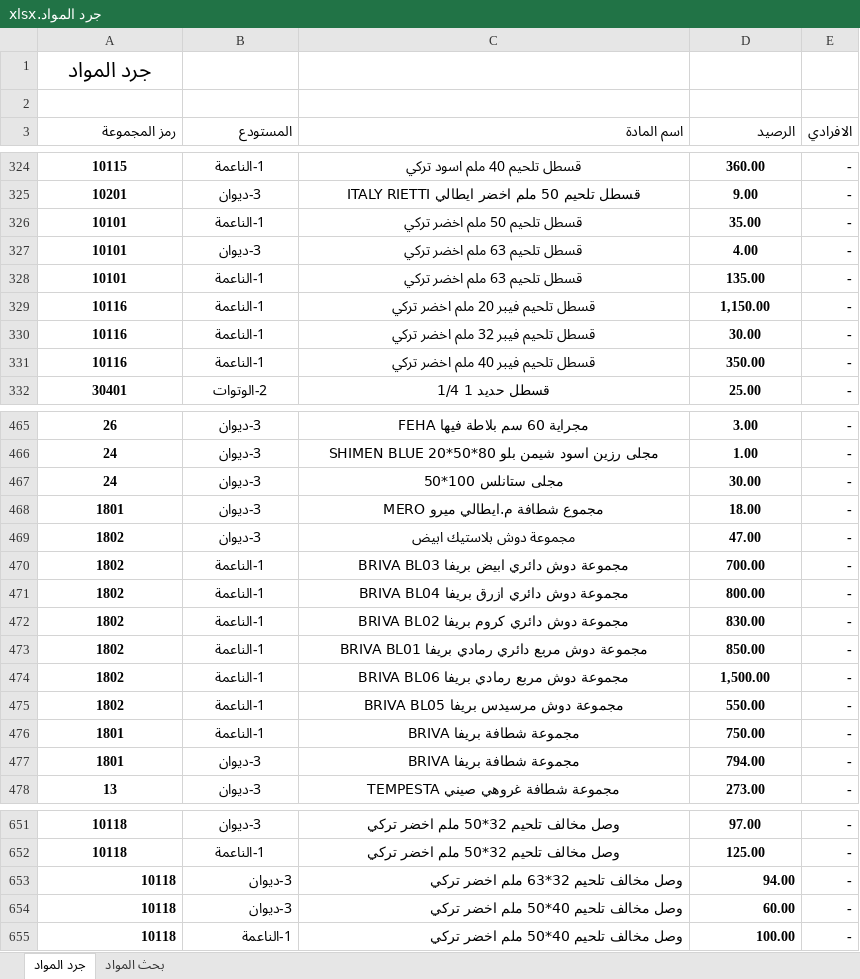
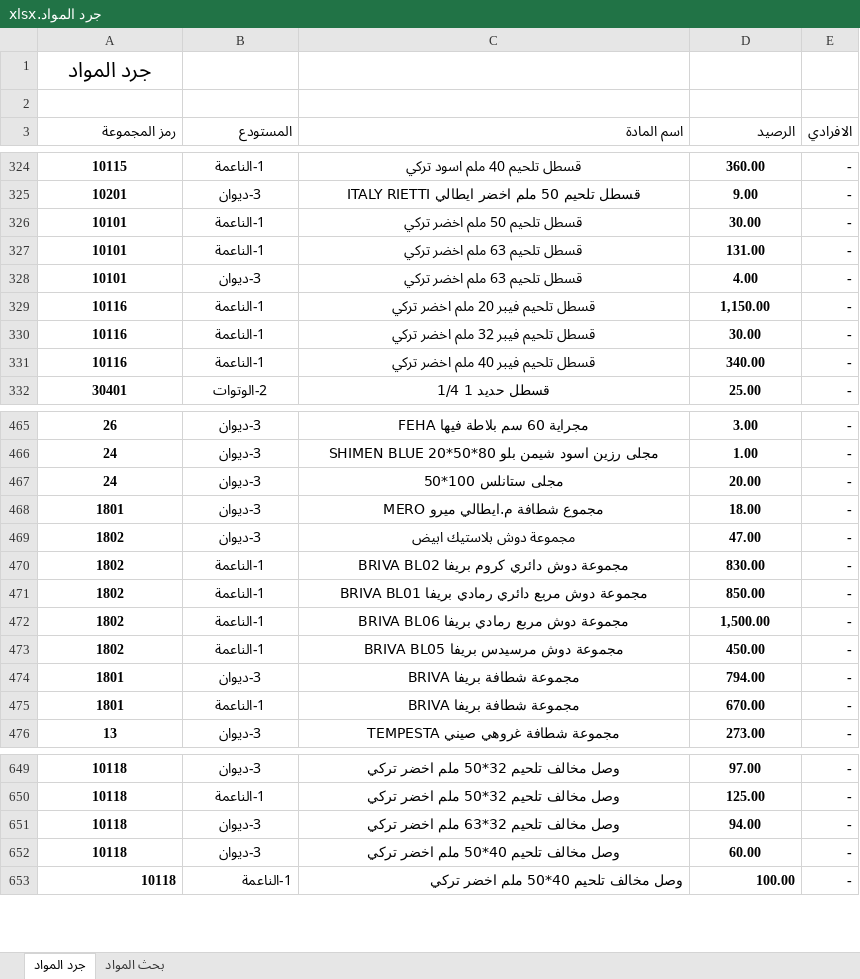
Before and after one commit to dabbousbasta/Dabbous-Al-Basta, an Excel workbook: جرد المواد.xlsx, sheet جرد المواد, drawn as a sheet; only a part is shown, gaps mark what is left out; values as stored, in another font and other column widths than the file's, no borders; removed rows and columns are numbered as before the commit, all else as after; the diff covers the shown part only; the diff names each change by its address in the sheet, - before the commit and + after, or states it on an @@ line.

Commit message:
20260625

```diff
--- a/جرد المواد.xlsx (sheet جرد المواد)
+++ b/جرد المواد.xlsx (sheet جرد المواد)
-D326 (الرصيد): 35.00
+D326 (الرصيد): 30.00
+row 327: 10101 | 1-الناعمة | قسطل تلحيم 63 ملم اخضر تركي | 131.00 | -
-row 328: 10101 | 1-الناعمة | قسطل تلحيم 63 ملم اخضر تركي | 135.00 | -
-D331 (الرصيد): 350.00
+D331 (الرصيد): 340.00
-D467 (الرصيد): 30.00
+D467 (الرصيد): 20.00
-row 470: 1802 | 1-الناعمة | مجموعة دوش دائري ابيض بريفا BRIVA BL03 | 700.00 | -
-row 471: 1802 | 1-الناعمة | مجموعة دوش دائري ازرق بريفا BRIVA BL04 | 800.00 | -
-D473 (الرصيد): 550.00
+D473 (الرصيد): 450.00
-row 476: 1801 | 1-الناعمة | مجموعة شطافة بريفا BRIVA | 750.00 | -
+row 475: 1801 | 1-الناعمة | مجموعة شطافة بريفا BRIVA | 670.00 | -
-A651:D652 alignment: right
+A651:D652 alignment: center
```
Also changed, not shown: 33 moved rows and 3 edited cells elsewhere in this sheet, formulas that keep their value.
